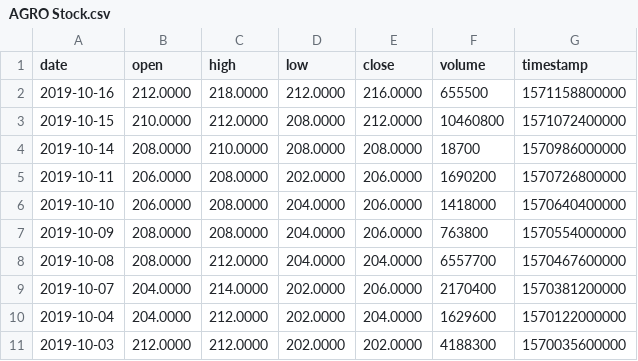
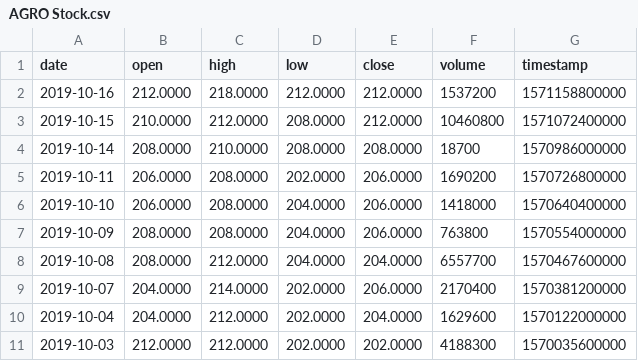
Before and after one commit to VolantisBRI/VolantisProject, a CSV file: Stocks/AGRO Stock.csv, drawn as a sheet.

Commit message:
Update AGRO Stock.csv

```diff
--- a/Stocks/AGRO Stock.csv
+++ b/Stocks/AGRO Stock.csv
@@ -1,3 +1,3 @@
 date,open,high,low,close,volume,timestamp
-2019-10-16,212.0000,218.0000,212.0000,216.0000,655500,1571158800000
+2019-10-16,212.0000,218.0000,212.0000,212.0000,1537200,1571158800000
 2019-10-15,210.0000,212.0000,208.0000,212.0000,10460800,1571072400000
```
